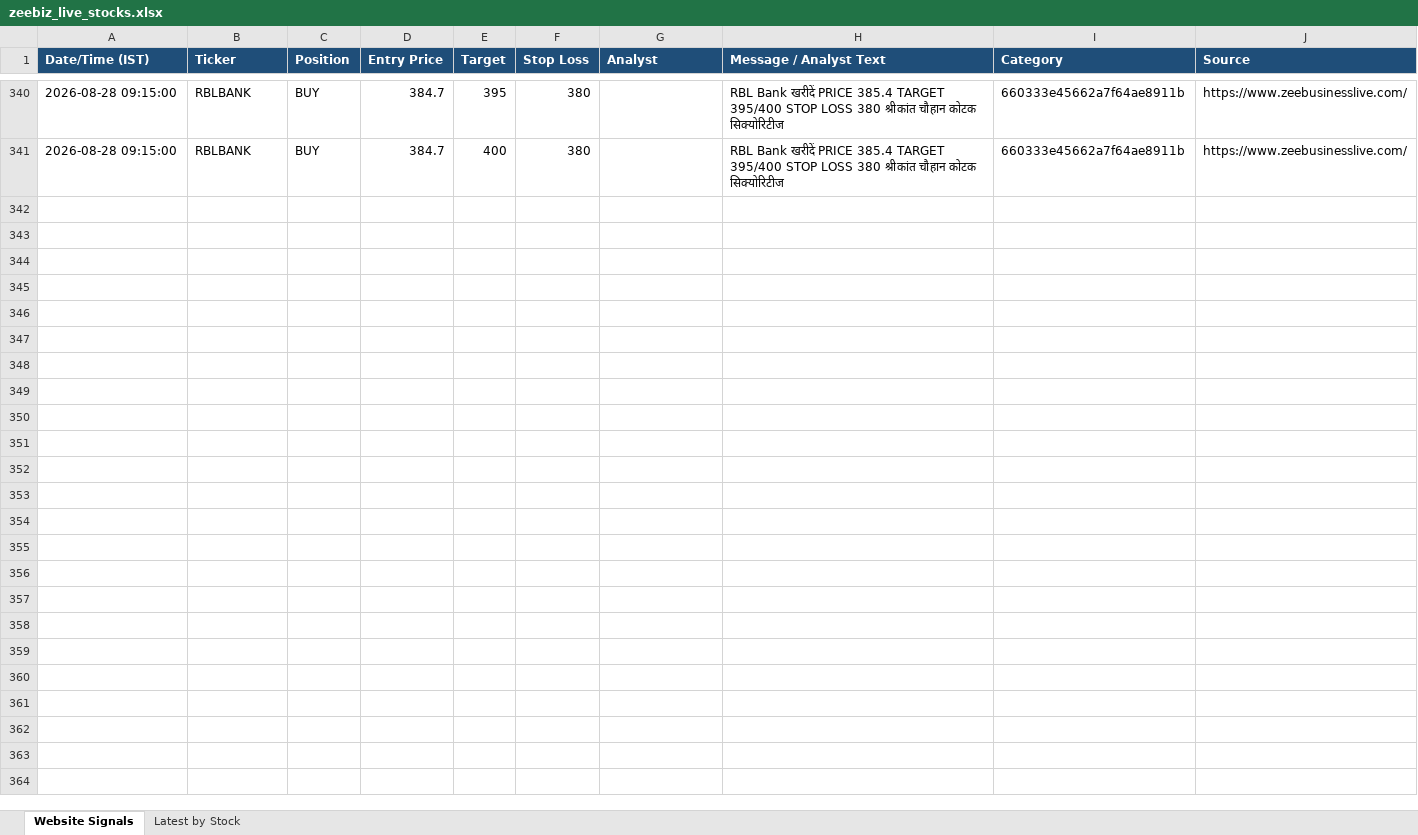
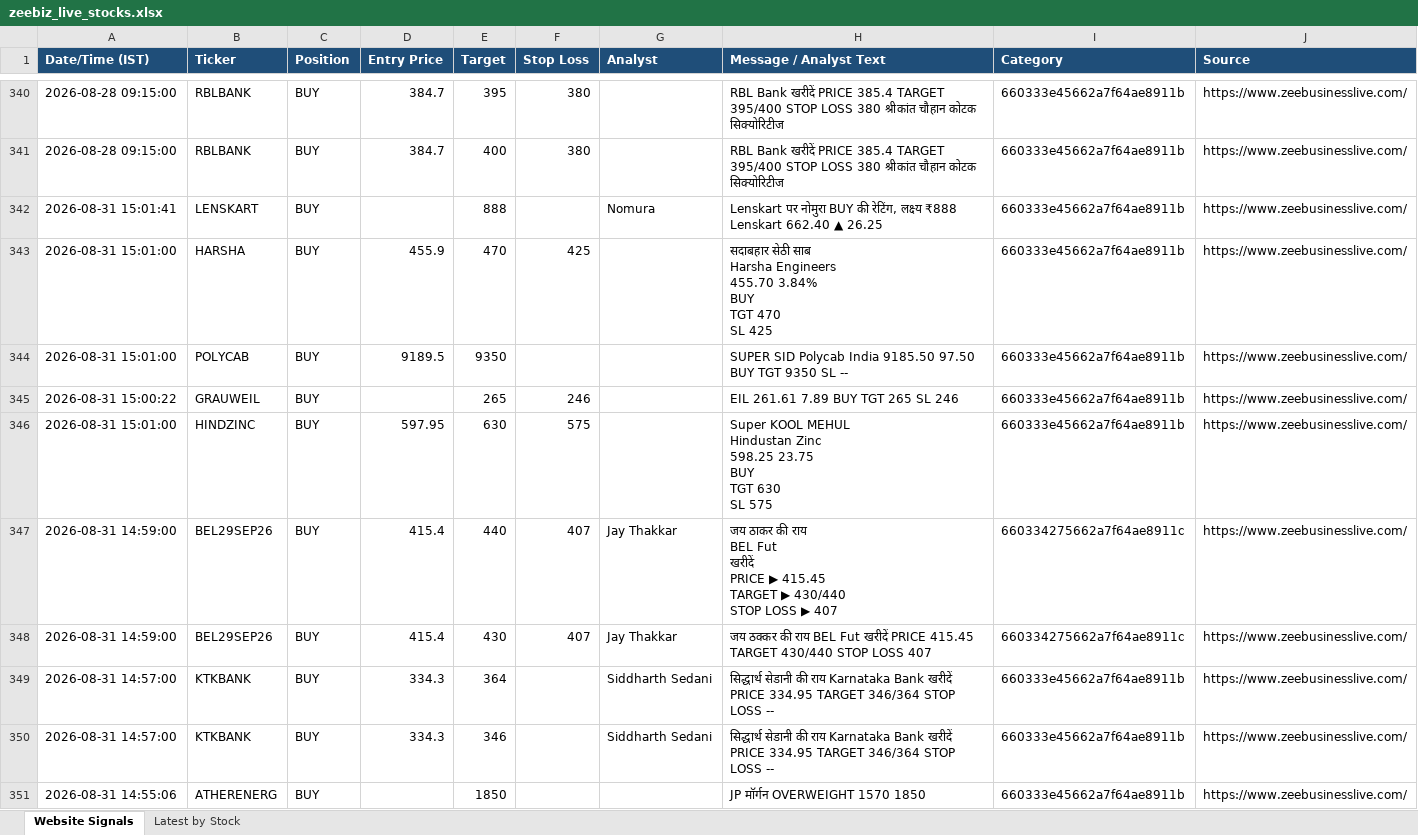
Before and after one commit to AumS0910/new_signals, an Excel workbook: zeebiz_live_stocks.xlsx, sheet Website Signals, drawn as a sheet; only a part is shown, gaps mark what is left out; values as stored, in another font and other column widths than the file's, no borders; ↵ is a line break in a cell; the diff covers the shown part only; the diff names each change by its address in the sheet, - before the commit and + after, or states it on an @@ line.

```diff
--- a/zeebiz_live_stocks.xlsx (sheet Website Signals)
+++ b/zeebiz_live_stocks.xlsx (sheet Website Signals)
+row 342: 2026-08-31 15:01:41 | LENSKART | BUY |  | 888 |  | Nomura | Lenskart पर नोमुरा BUY की रेटिंग, लक्ष्य ₹888 Lenskart 662.40 ▲ 26.25 | 660333e45662a7f64ae8911b | https://www.zeebusinesslive.com/
+row 343: 2026-08-31 15:01:00 | HARSHA | BUY | 455.9 | 470 | 425 |  | सदाबहार सेठी साब ↵ Harsha Engineers ↵ 455.70 3.84% ↵ BUY ↵ TGT 470 ↵ SL 425 | 660333e45662a7f64ae8911b | https://www.zeebusinesslive.com/
+row 344: 2026-08-31 15:01:00 | POLYCAB | BUY | 9189.5 | 9350 |  |  | SUPER SID Polycab India 9185.50 97.50 BUY TGT 9350 SL -- | 660333e45662a7f64ae8911b | https://www.zeebusinesslive.com/
+row 345: 2026-08-31 15:00:22 | GRAUWEIL | BUY |  | 265 | 246 |  | EIL 261.61 7.89 BUY TGT 265 SL 246 | 660333e45662a7f64ae8911b | https://www.zeebusinesslive.com/
+row 346: 2026-08-31 15:01:00 | HINDZINC | BUY | 597.95 | 630 | 575 |  | Super KOOL MEHUL ↵ Hindustan Zinc ↵ 598.25 23.75 ↵ BUY ↵ TGT 630 ↵ SL 575 | 660333e45662a7f64ae8911b | https://www.zeebusinesslive.com/
+row 347: 2026-08-31 14:59:00 | BEL29SEP26 | BUY | 415.4 | 440 | 407 | Jay Thakkar | जय ठाकर की राय ↵ BEL Fut ↵ खरीदें ↵ PRICE ▶ 415.45 ↵ TARGET ▶ 430/440 ↵ STOP LOSS ▶ 407 | 660334275662a7f64ae8911c | https://www.zeebusinesslive.com/
+row 348: 2026-08-31 14:59:00 | BEL29SEP26 | BUY | 415.4 | 430 | 407 | Jay Thakkar | जय ठक्कर की राय BEL Fut खरीदें PRICE 415.45 TARGET 430/440 STOP LOSS 407 | 660334275662a7f64ae8911c | https://www.zeebusinesslive.com/
+row 349: 2026-08-31 14:57:00 | KTKBANK | BUY | 334.3 | 364 |  | Siddharth Sedani | सिद्धार्थ सेडानी की राय Karnataka Bank खरीदें PRICE 334.95 TARGET 346/364 STOP LOSS -- | 660333e45662a7f64ae8911b | https://www.zeebusinesslive.com/
+row 350: 2026-08-31 14:57:00 | KTKBANK | BUY | 334.3 | 346 |  | Siddharth Sedani | सिद्धार्थ सेडानी की राय Karnataka Bank खरीदें PRICE 334.95 TARGET 346/364 STOP LOSS -- | 660333e45662a7f64ae8911b | https://www.zeebusinesslive.com/
+row 351: 2026-08-31 14:55:06 | ATHERENERG | BUY |  | 1850 |  |  | JP मॉर्गन OVERWEIGHT 1570 1850 | 660333e45662a7f64ae8911b | https://www.zeebusinesslive.com/
```
Also changed, not shown: 179 added rows elsewhere in this sheet.
